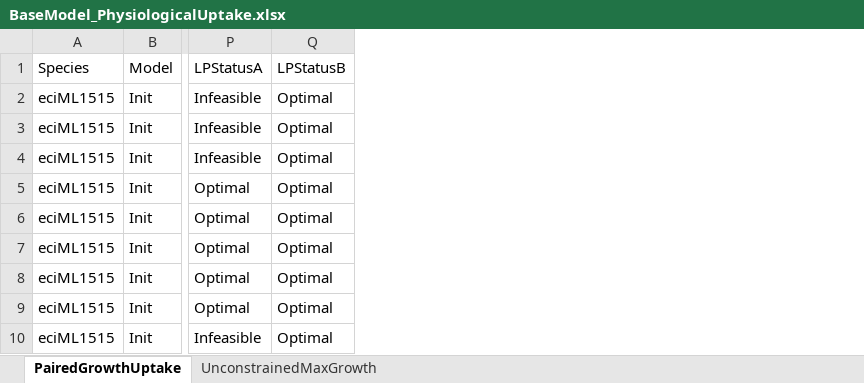
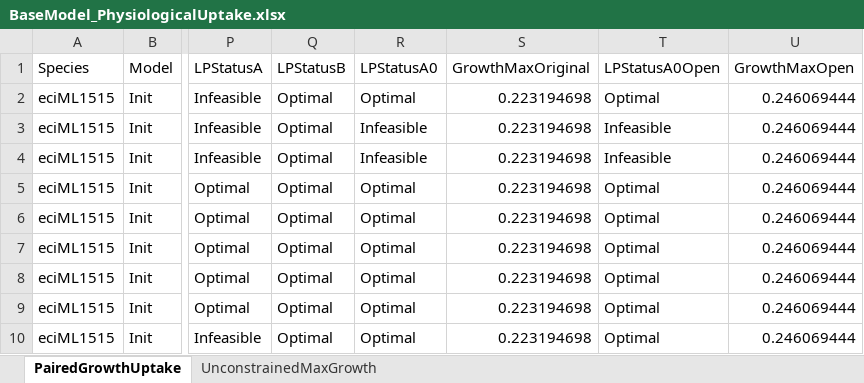
Before and after one commit to HanhanXioyoge/ECOMAP, an Excel workbook: projects/Overall_Analysis/BaseModel_PhysiologicalUptake.xlsx, sheet PairedGrowthUptake, drawn as a sheet; only a part is shown, gaps mark what is left out; values as stored, in another font and other column widths than the file's, no borders; the diff names each change by its address in the sheet, - before the commit and + after, or states it on an @@ line.

```diff
--- a/projects/Overall_Analysis/BaseModel_PhysiologicalUptake.xlsx (sheet PairedGrowthUptake)
+++ b/projects/Overall_Analysis/BaseModel_PhysiologicalUptake.xlsx (sheet PairedGrowthUptake)
+column R (LPStatusA0), rows 2-10: Optimal | Infeasible | Infeasible | Optimal | Optimal | Optimal | Optimal | Optimal | Optimal
+column S (GrowthMaxOriginal), rows 2-10: all 0.223194698
+column T (LPStatusA0Open), rows 2-10: Optimal | Infeasible | Infeasible | Optimal | Optimal | Optimal | Optimal | Optimal | Optimal
+column U (GrowthMaxOpen), rows 2-10: all 0.246069444
```
Also changed, not shown: sheet UnconstrainedMaxGrowth, 1 other file.
